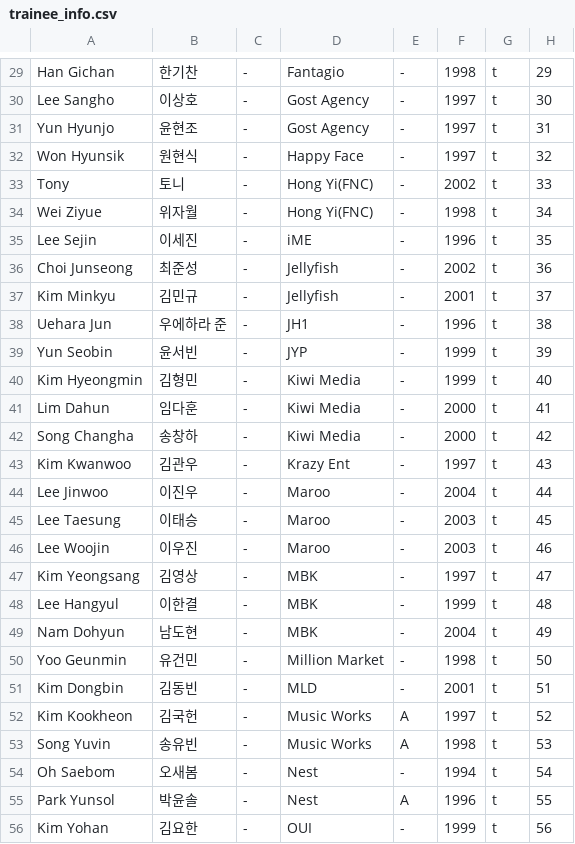
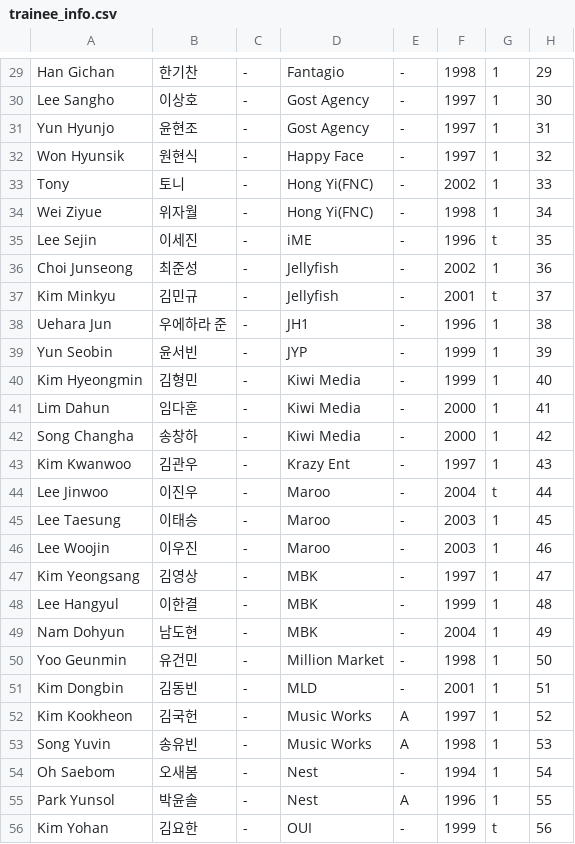
Before and after one commit to producex101/producex101, a CSV file: trainee_info.csv, drawn as a sheet; only a part is shown, gaps mark what is left out; the diff covers the shown part only; the diff names each change by its address in the sheet, - before the commit and + after, or states it on an @@ line.

```diff
--- a/trainee_info.csv
+++ b/trainee_info.csv
-G29:G34: t
+G29:G34: 1
-G36: t
+G36: 1
-G38:G43: t
+G38:G43: 1
-G45:G55: t
+G45:G55: 1
```
Also changed, not shown: 67 edited cells elsewhere in this file.
